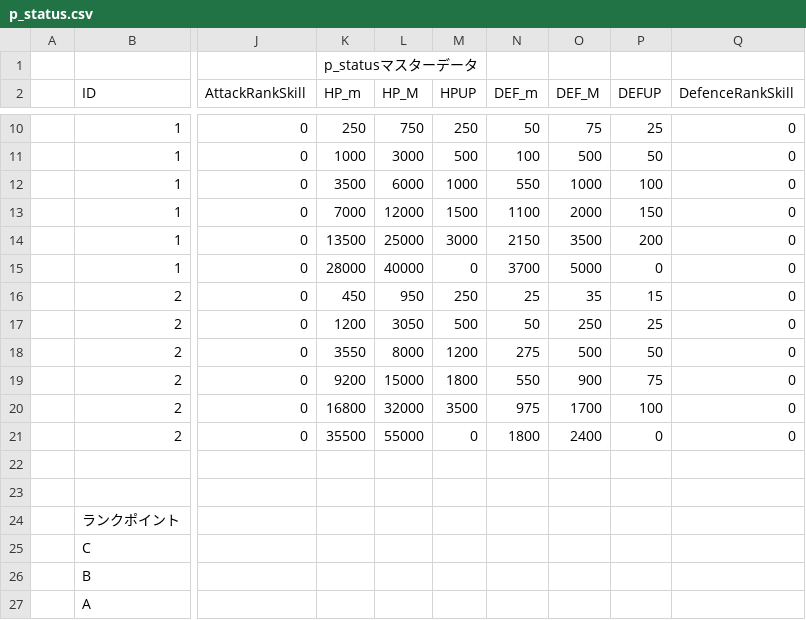
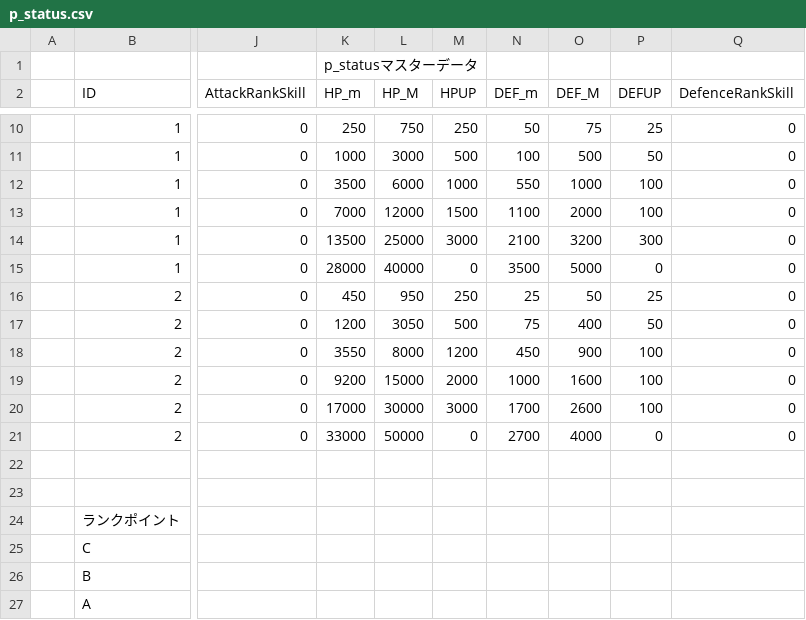
Before and after one commit to sca-nakano-22cge0017/SocialGameTeam, a CSV file: Assets/Nakano/Master/p_status.csv, drawn as a sheet; only a part is shown, gaps mark what is left out; the diff names each change by its address in the sheet, - before the commit and + after, or states it on an @@ line.

```diff
--- a/Assets/Nakano/Master/p_status.csv
+++ b/Assets/Nakano/Master/p_status.csv
-P13 (DEFUP): 150
+P13 (DEFUP): 100
-N14 (DEF_m): 2150
+N14 (DEF_m): 2100
-O14 (DEF_M): 3500
+O14 (DEF_M): 3200
-P14 (DEFUP): 200
+P14 (DEFUP): 300
-N15 (DEF_m): 3700
+N15 (DEF_m): 3500
-O16 (DEF_M): 35
+O16 (DEF_M): 50
-P16 (DEFUP): 15
+P16 (DEFUP): 25
-N17 (DEF_m): 50
+N17 (DEF_m): 75
-O17 (DEF_M): 250
+O17 (DEF_M): 400
-P17 (DEFUP): 25
+P17 (DEFUP): 50
-N18 (DEF_m): 275
+N18 (DEF_m): 450
-O18 (DEF_M): 500
+O18 (DEF_M): 900
-P18 (DEFUP): 50
+P18 (DEFUP): 100
-M19 (HPUP): 1800
+M19 (HPUP): 2000
-N19 (DEF_m): 550
+N19 (DEF_m): 1000
-O19 (DEF_M): 900
+O19 (DEF_M): 1600
-P19 (DEFUP): 75
+P19 (DEFUP): 100
-K20 (HP_m): 16800
+K20 (HP_m): 17000
-L20 (HP_M): 32000
+L20 (HP_M): 30000
-M20 (HPUP): 3500
+M20 (HPUP): 3000
-N20 (DEF_m): 975
+N20 (DEF_m): 1700
-O20 (DEF_M): 1700
+O20 (DEF_M): 2600
-K21 (HP_m): 35500
+K21 (HP_m): 33000
-L21 (HP_M): 55000
+L21 (HP_M): 50000
-N21 (DEF_m): 1800
+N21 (DEF_m): 2700
-O21 (DEF_M): 2400
+O21 (DEF_M): 4000
```
Also changed, not shown: Assets/Nakano/Master/drop.csv, Assets/Nakano/Master/e_attackpattern.csv, 3 other files.
